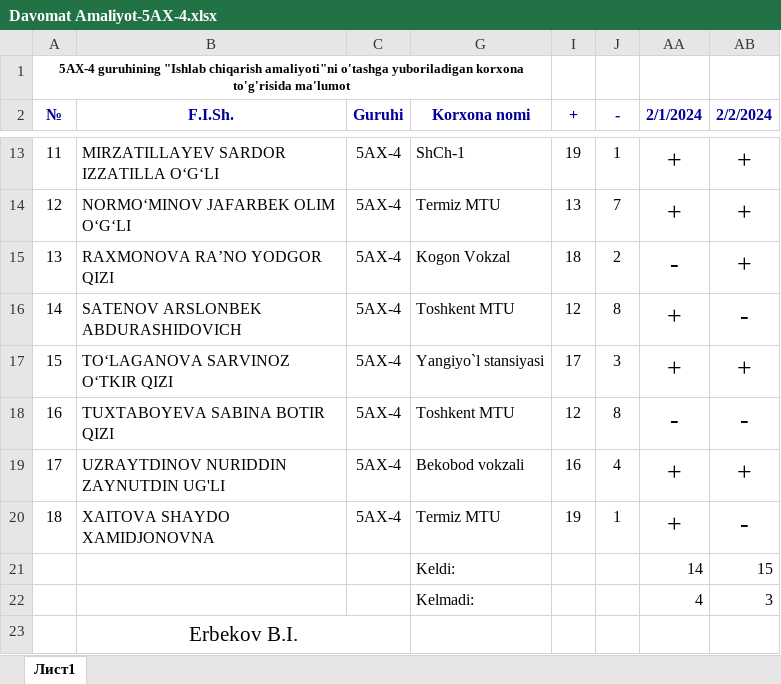
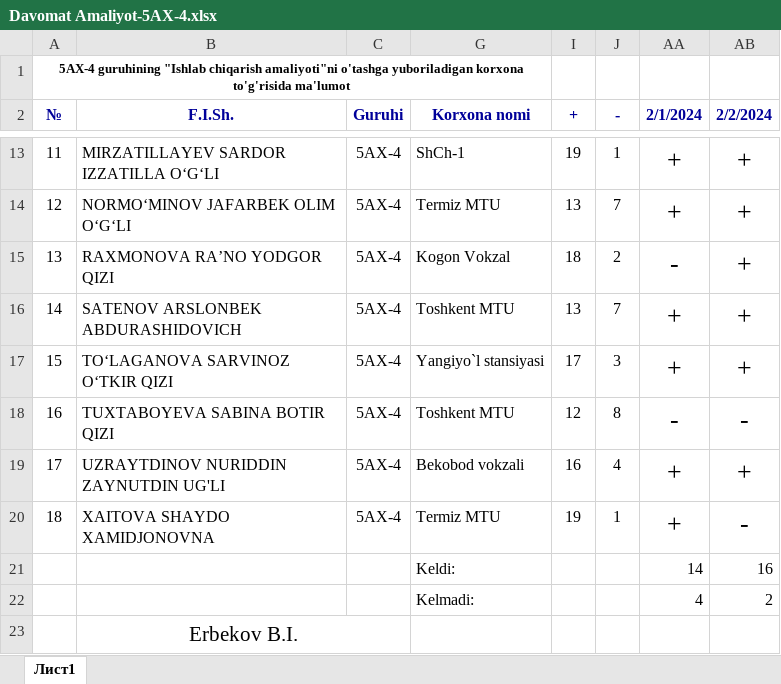
Before and after one commit to ErbekovBobur/davomat_5_AX-4, an Excel workbook: Davomat Amaliyot-5AX-4.xlsx, sheet Лист1, drawn as a sheet; only a part is shown, gaps mark what is left out; values as stored, in another font and other column widths than the file's, no borders; conditional formats not drawn; the diff names each change by its address in the sheet, - before the commit and + after, or states it on an @@ line.

Commit message:
Update Davomat Amaliyot-5AX-4.xlsx

```diff
--- a/Davomat Amaliyot-5AX-4.xlsx (sheet Лист1)
+++ b/Davomat Amaliyot-5AX-4.xlsx (sheet Лист1)
-I16 (+): 12
+I16 (+): 13
-J16 (-): 8
+J16 (-): 7
-AB16 (2/2/2024): -
+AB16 (2/2/2024): +
-AB21 (2/2/2024): 15
+AB21 (2/2/2024): 16
-AB22 (2/2/2024): 3
+AB22 (2/2/2024): 2
```
